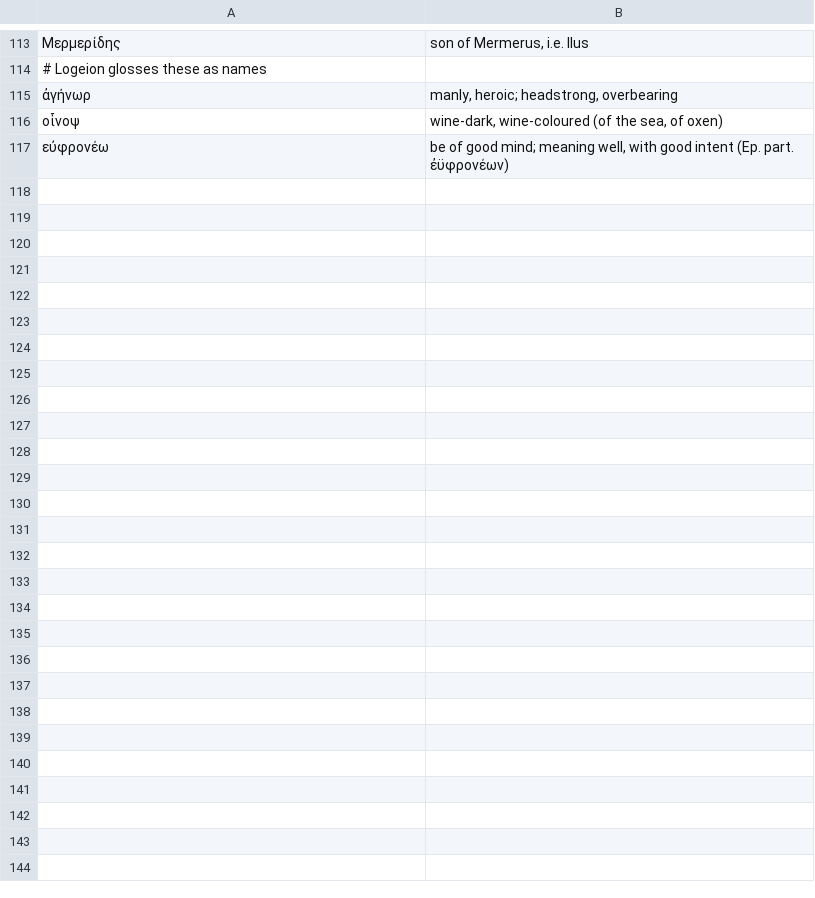
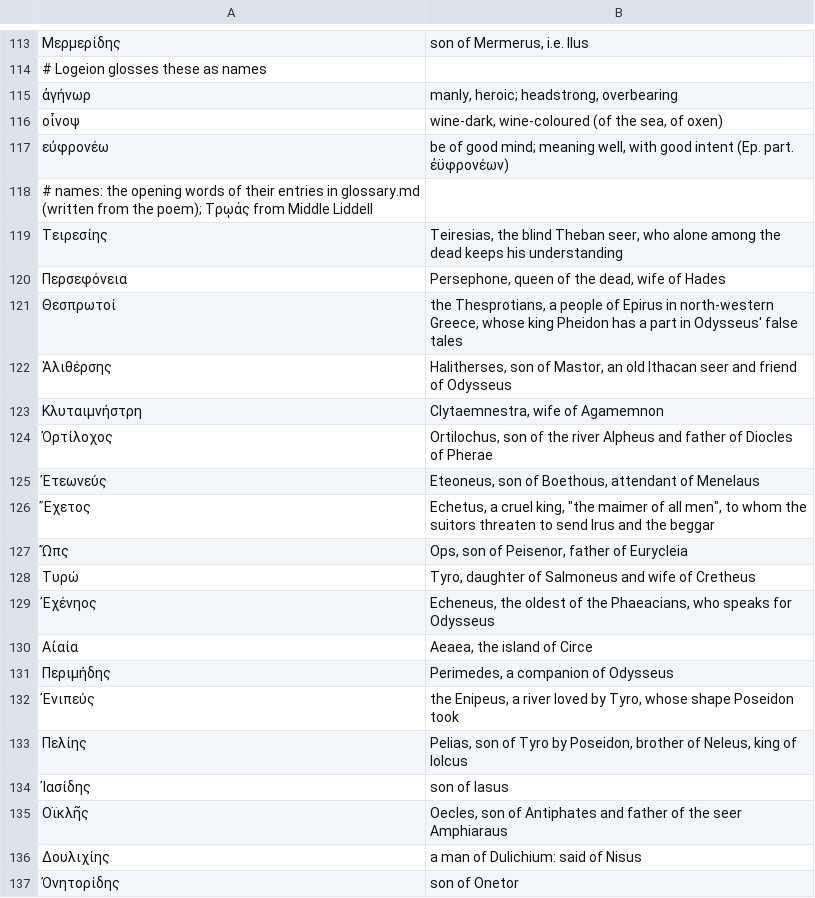
Before and after one commit to polemistes/anagnosis, a TSV file: texts/odyssey/shortdefs.tsv, drawn as a sheet; only a part is shown, gaps mark what is left out; the diff covers the shown part only; the diff names each change by its address in the sheet, - before the commit and + after, or states it on an @@ line.

```diff
--- a/texts/odyssey/shortdefs.tsv
+++ b/texts/odyssey/shortdefs.tsv
+row 118: # names: the opening words of their entries in glossary.md (written from the poem); Τρῳάς from Middle Liddell
+row 119: Τειρεσίης | Teiresias, the blind Theban seer, who alone among the dead keeps his understanding
+row 120: Περσεφόνεια | Persephone, queen of the dead, wife of Hades
+row 121: Θεσπρωτοί | the Thesprotians, a people of Epirus in north-western Greece, whose king Pheidon has a part in Odysseus' false tales
+row 122: Ἁλιθέρσης | Halitherses, son of Mastor, an old Ithacan seer and friend of Odysseus
+row 123: Κλυταιμνήστρη | Clytaemnestra, wife of Agamemnon
+row 124: Ὀρτίλοχος | Ortilochus, son of the river Alpheus and father of Diocles of Pherae
+row 125: Ἐτεωνεύς | Eteoneus, son of Boethous, attendant of Menelaus
+row 126: Ἔχετος | Echetus, a cruel king, "the maimer of all men", to whom the suitors threaten to send Irus and the beggar
+row 127: Ὤπς | Ops, son of Peisenor, father of Eurycleia
+row 128: Τυρώ | Tyro, daughter of Salmoneus and wife of Cretheus
+row 129: Ἐχένηος | Echeneus, the oldest of the Phaeacians, who speaks for Odysseus
+row 130: Αἰαία | Aeaea, the island of Circe
+row 131: Περιμήδης | Perimedes, a companion of Odysseus
+row 132: Ἐνιπεύς | the Enipeus, a river loved by Tyro, whose shape Poseidon took
+row 133: Πελίης | Pelias, son of Tyro by Poseidon, brother of Neleus, king of Iolcus
+row 134: Ἰασίδης | son of Iasus
+row 135: Οϊκλῆς | Oecles, son of Antiphates and father of the seer Amphiaraus
+row 136: Δουλιχίης | a man of Dulichium: said of Nisus
+row 137: Ὀνητορίδης | son of Onetor
```
Also changed, not shown: 34 added rows elsewhere in this file, texts/odyssey/syntax-nodes.tsv, 3 other files.
